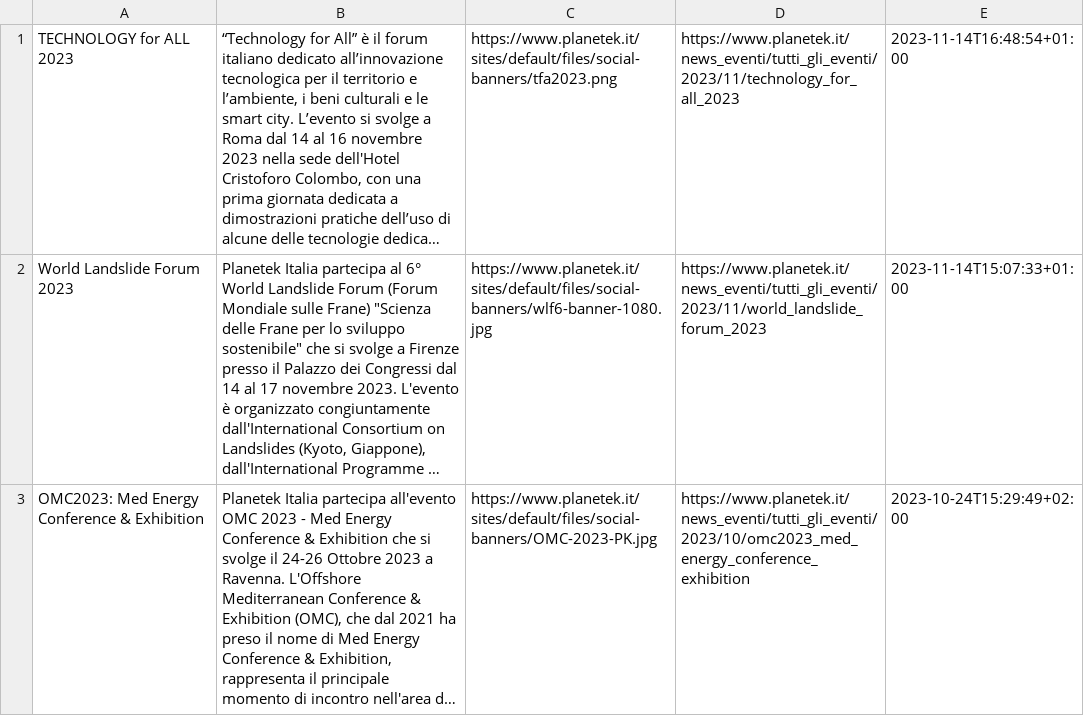
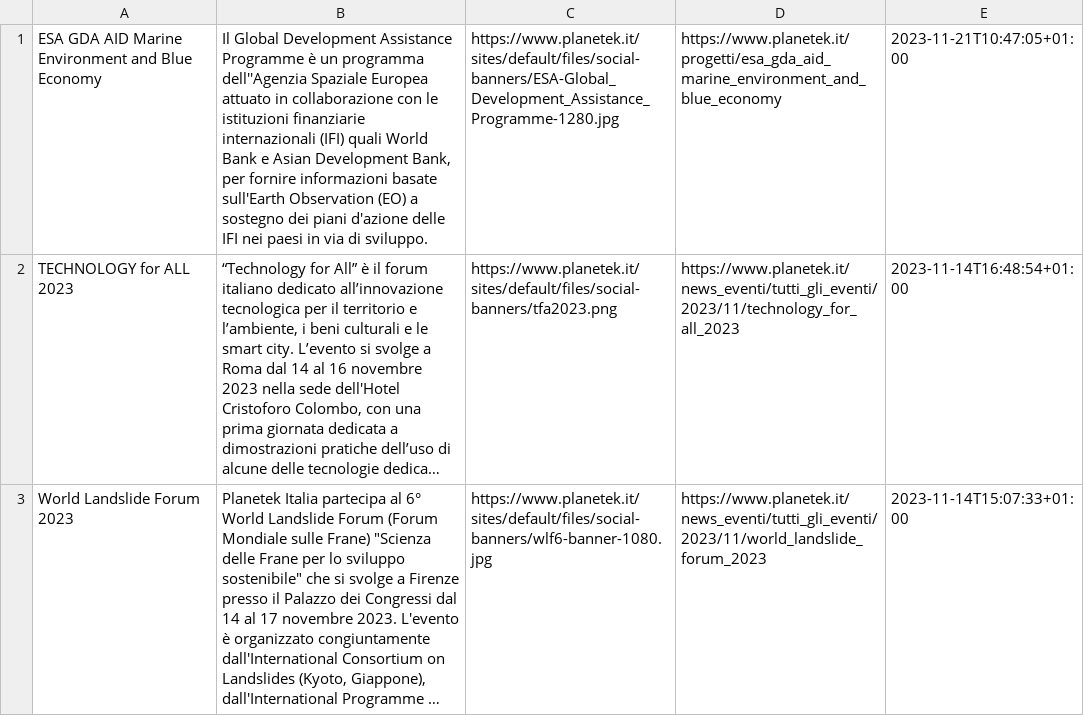
Before and after one commit to aborruso/blackboard, a TSV file: pk/news/script/output/lista_full.tsv, drawn as a sheet; only a part is shown; the shorter side is filled out with more unchanged rows; long unchanged cells end in …; the diff names each change by its address in the sheet, - before the commit and + after, or states it on an @@ line.

```diff
--- a/pk/news/script/output/lista_full.tsv
+++ b/pk/news/script/output/lista_full.tsv
+row 1: ESA GDA AID Marine Environment and Blue Economy | Il Global Development Assistance Programme è un programma dell''Agenzia Spaziale Europea attuato in collaborazione con le istituzioni finanziarie internazionali (IFI) quali World Bank e Asian Development Bank, per fornire informazioni basate sull'Earth Observation (EO) a sostegno dei piani d'azione delle IFI nei paesi in via di sviluppo. | https://www.planetek.it/sites/default/files/social-banners/ESA-Global_Development_Assistance_Programme-1280.jpg | https://www.planetek.it/progetti/esa_gda_aid_marine_environment_and_blue_economy | 2023-11-21T10:47:05+01:00
```
Also changed, not shown: 2 other files.
